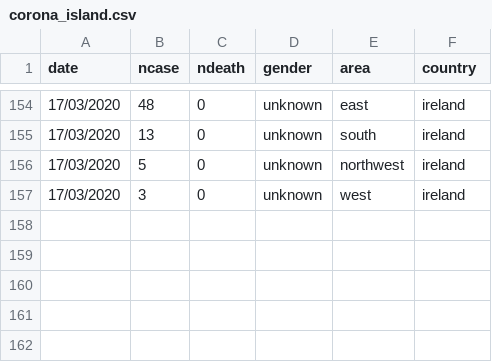
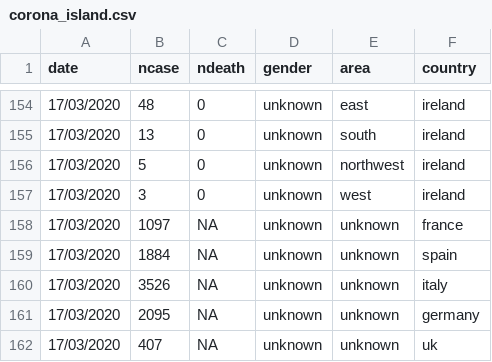
Before and after one commit to mathsnuig/coronaviz, a CSV file: data/corona_island.csv, drawn as a sheet; only a part is shown, gaps mark what is left out; the diff names each change by its address in the sheet, - before the commit and + after, or states it on an @@ line.

Commit message:
internation 17/03 data added

```diff
--- a/data/corona_island.csv
+++ b/data/corona_island.csv
+row 158: 17/03/2020 | 1097 | NA | unknown | unknown | france
+row 159: 17/03/2020 | 1884 | NA | unknown | unknown | spain
+row 160: 17/03/2020 | 3526 | NA | unknown | unknown | italy
+row 161: 17/03/2020 | 2095 | NA | unknown | unknown | germany
+row 162: 17/03/2020 | 407 | NA | unknown | unknown | uk
```
Also changed, not shown: 4 other files.
